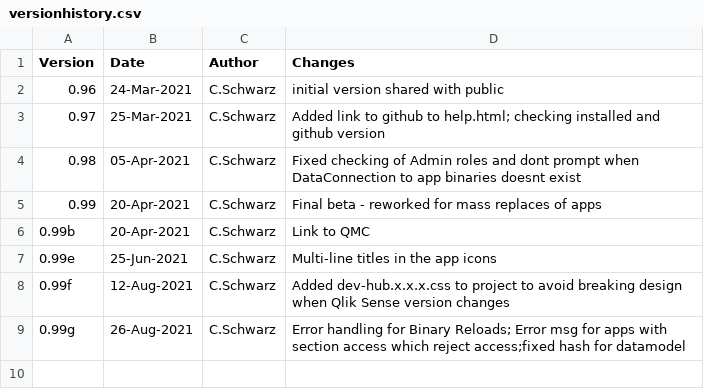
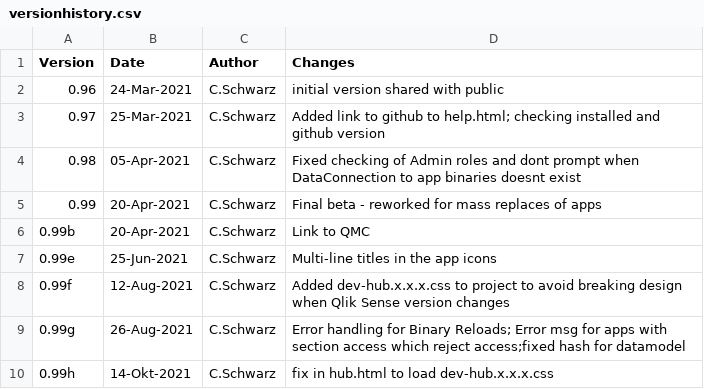
Before and after one commit to ChristofSchwarz/db_mash_databridgehub, a CSV file: versionhistory.csv, drawn as a sheet.

Commit message:
Update versionhistory.csv

```diff
--- a/versionhistory.csv
+++ b/versionhistory.csv
@@ -9 +9,2 @@ Version,Date,Author,Changes
 0.99g,26-Aug-2021,C.Schwarz,Error handling for Binary Reloads; Error msg for apps with section access which reject access;fixed hash for datamodel
+0.99h,14-Okt-2021,C.Schwarz,fix in hub.html to load dev-hub.x.x.x.css
```
